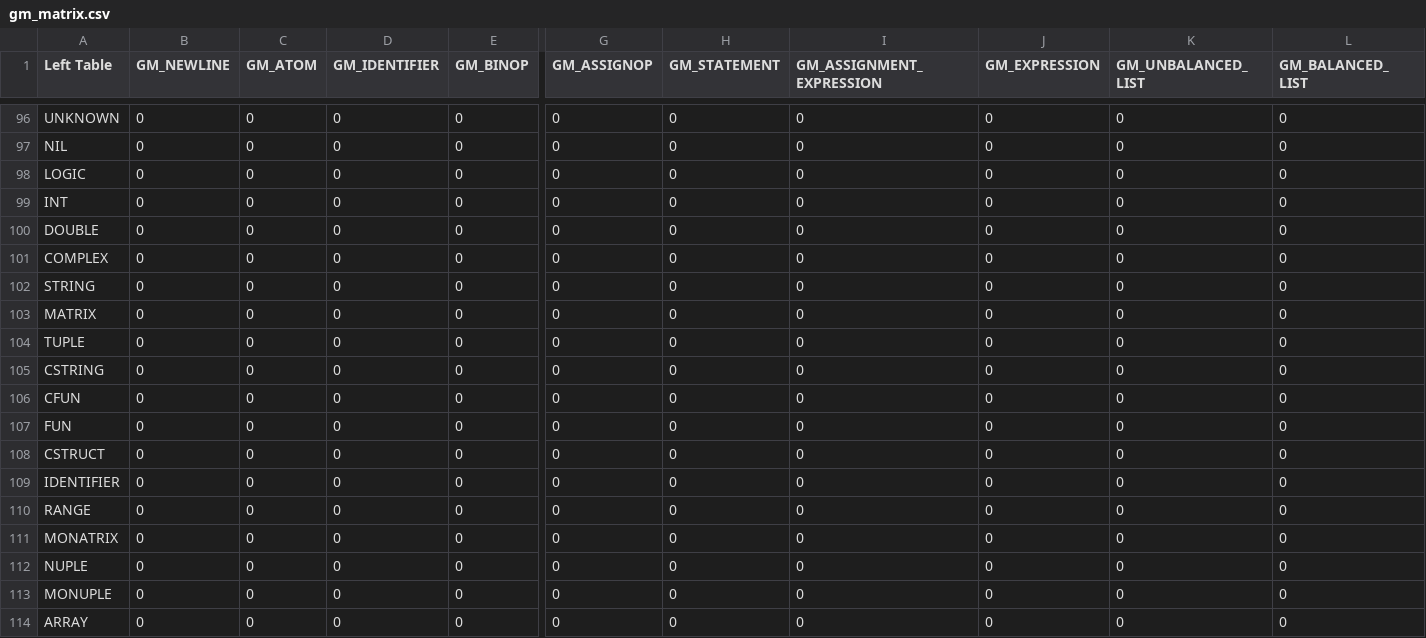
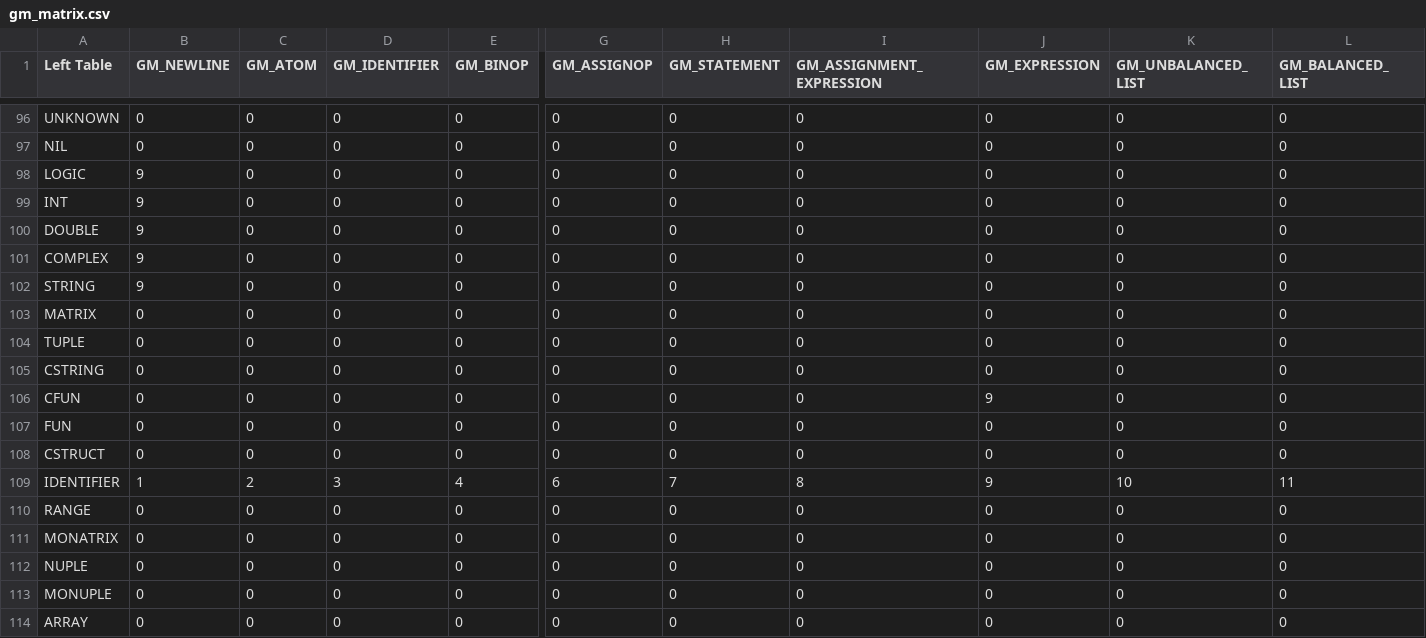
Before and after one commit to fbgencer/fbgc, a CSV file: helper/grammar_table/gm_matrix.csv, drawn as a sheet; only a part is shown, gaps mark what is left out; removed rows and columns are numbered as before the commit, all else as after; rows hold the shown columns only; the diff covers the shown part only; the diff names each change by its address in the sheet, - before the commit and + after, or states it on an @@ line.

```diff
--- a/helper/grammar_table/gm_matrix.csv
+++ b/helper/grammar_table/gm_matrix.csv
-B98:B102 (GM_NEWLINE): 0
+B98:B102 (GM_NEWLINE): 9
-J106 (GM_EXPRESSION): 0
+J106 (GM_EXPRESSION): 9
-row 109: IDENTIFIER | 0 | 0 | 0 | 0 | 0 | 0 | 0 | 0 | 0 | 0
+row 109: IDENTIFIER | 1 | 2 | 3 | 4 | 6 | 7 | 8 | 9 | 10 | 11
```
Also changed, not shown: 61 edited cells elsewhere in this file, 45 other files.
